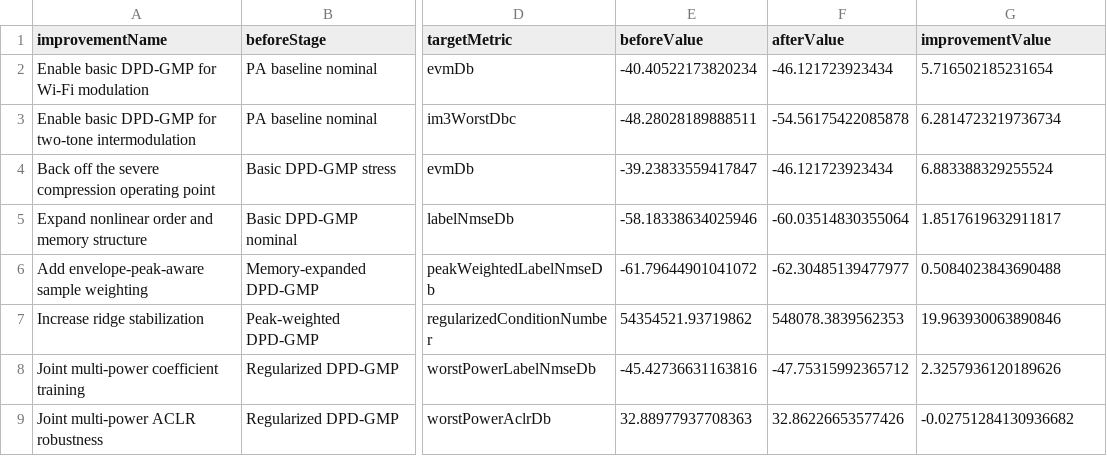
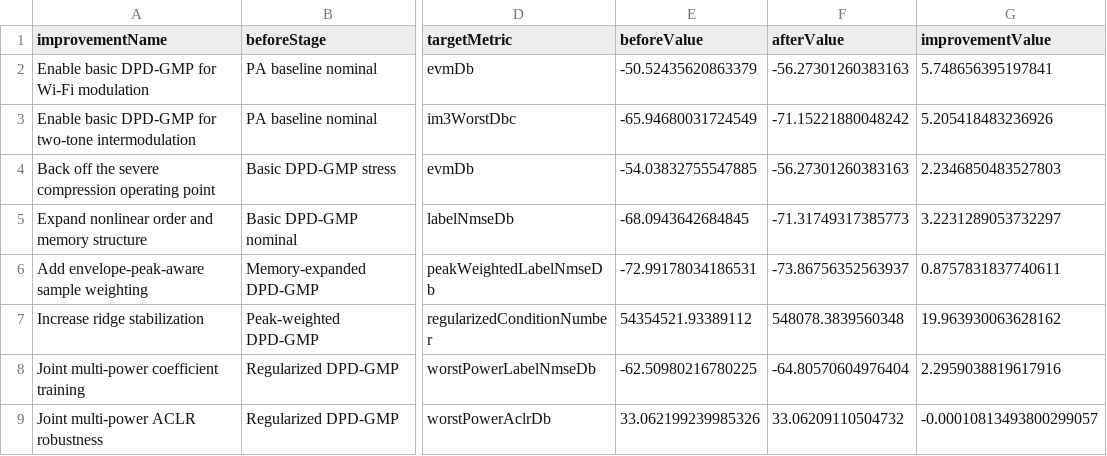
Before and after one commit to niyilu45/DPD_ILC, a CSV file: doc/images/pa_analyse/dpd_gmp/dpd_gmp_improvement_comparison.csv, drawn as a sheet; only a part is shown, gaps mark what is left out; the diff names each change by its address in the sheet, - before the commit and + after, or states it on an @@ line.

```diff
--- a/doc/images/pa_analyse/dpd_gmp/dpd_gmp_improvement_comparison.csv
+++ b/doc/images/pa_analyse/dpd_gmp/dpd_gmp_improvement_comparison.csv
-E2 (beforeValue): -40.40522173820234
+E2 (beforeValue): -50.52435620863379
-F2 (afterValue): -46.121723923434
+F2 (afterValue): -56.27301260383163
-G2 (improvementValue): 5.716502185231654
+G2 (improvementValue): 5.748656395197841
-E3 (beforeValue): -48.28028189888511
+E3 (beforeValue): -65.94680031724549
-F3 (afterValue): -54.56175422085878
+F3 (afterValue): -71.15221880048242
-G3 (improvementValue): 6.2814723219736734
+G3 (improvementValue): 5.205418483236926
-E4 (beforeValue): -39.23833559417847
+E4 (beforeValue): -54.03832755547885
-F4 (afterValue): -46.121723923434
+F4 (afterValue): -56.27301260383163
-G4 (improvementValue): 6.883388329255524
+G4 (improvementValue): 2.2346850483527803
-E5 (beforeValue): -58.18338634025946
+E5 (beforeValue): -68.0943642684845
-F5 (afterValue): -60.03514830355064
+F5 (afterValue): -71.31749317385773
-G5 (improvementValue): 1.8517619632911817
+G5 (improvementValue): 3.2231289053732297
-E6 (beforeValue): -61.79644901041072
+E6 (beforeValue): -72.99178034186531
-F6 (afterValue): -62.30485139477977
+F6 (afterValue): -73.86756352563937
-G6 (improvementValue): 0.5084023843690488
+G6 (improvementValue): 0.8757831837740611
-E7 (beforeValue): 54354521.93719862
+E7 (beforeValue): 54354521.93389112
-F7 (afterValue): 548078.3839562353
+F7 (afterValue): 548078.3839560348
-G7 (improvementValue): 19.963930063890846
+G7 (improvementValue): 19.963930063628162
-E8 (beforeValue): -45.42736631163816
+E8 (beforeValue): -62.50980216780225
-F8 (afterValue): -47.75315992365712
+F8 (afterValue): -64.80570604976404
-G8 (improvementValue): 2.3257936120189626
+G8 (improvementValue): 2.2959038819617916
-E9 (beforeValue): 32.88977937708363
+E9 (beforeValue): 33.062199239985326
-F9 (afterValue): 32.86226653577426
+F9 (afterValue): 33.06209110504732
-G9 (improvementValue): -0.02751284130936682
+G9 (improvementValue): -0.00010813493800299057
```
Also changed, not shown: doc/images/pa_analyse/pa_characterization_summary.csv, doc/images/pa_analyse/pa_dpd_recommendations.csv, 43 other files.
